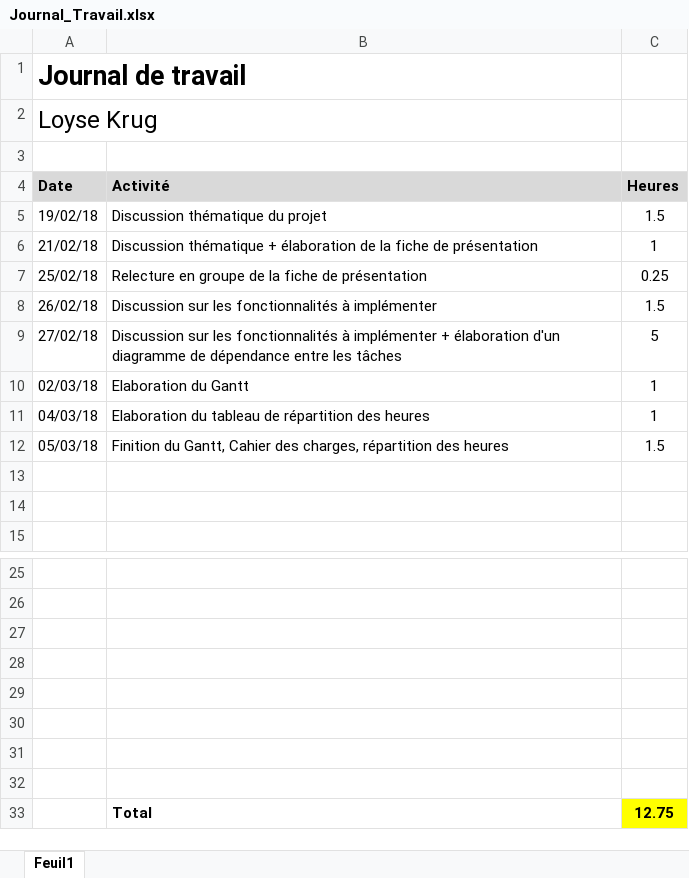
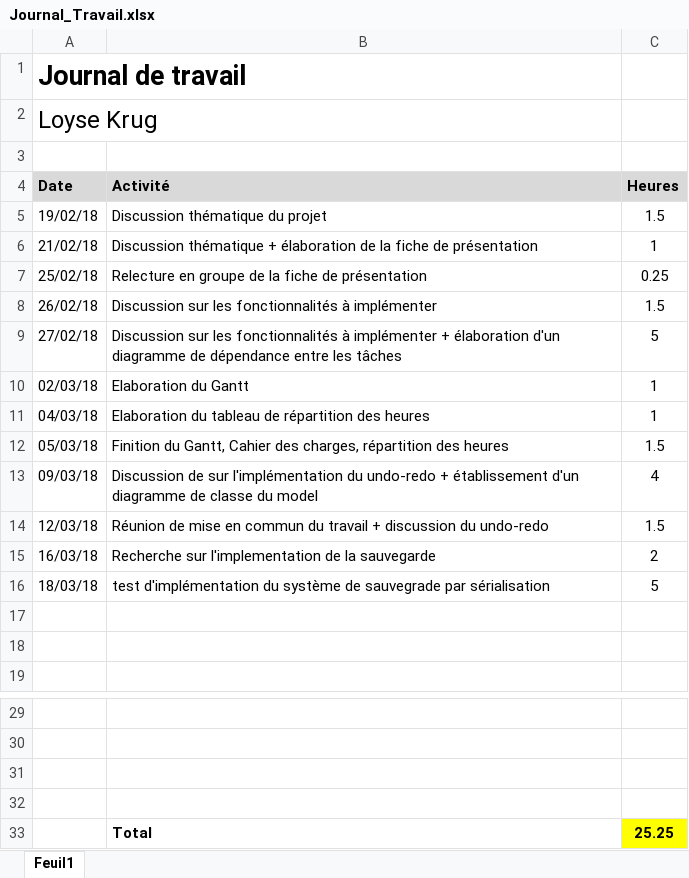
Before and after one commit to Nooka10/BlaajjPaint, an Excel workbook: Dossiers personnels/Loyse/Journal_Travail.xlsx, sheet Feuil1, drawn as a sheet; only a part is shown, gaps mark what is left out; values as stored, in another font and other column widths than the file's, no borders; removed rows and columns are numbered as before the commit, all else as after; the diff names each change by its address in the sheet, - before the commit and + after, or states it on an @@ line.

```diff
--- a/Dossiers personnels/Loyse/Journal_Travail.xlsx (sheet Feuil1)
+++ b/Dossiers personnels/Loyse/Journal_Travail.xlsx (sheet Feuil1)
+row 13: 09/03/18 | Discussion de sur l'implémentation du undo-redo + établissement d'un diagramme de classe du model | 4
+row 14: 12/03/18 | Réunion de mise en commun du travail + discussion du undo-redo | 1.5
+row 15: 16/03/18 | Recherche sur l'implementation de la sauvegarde | 2
+row 16: 18/03/18 | test d'implémentation du système de sauvegrade par sérialisation | 5
-row 33: (empty)
+row 33:  | Total | 25.25
-C33 fill: none
+C33 fill: #FFFF00
-row 30: (empty)
-row 31: (empty)
-row 32: (empty)
-row 33:  | Total | 12.75
```
Also changed, not shown: 6 other files.
